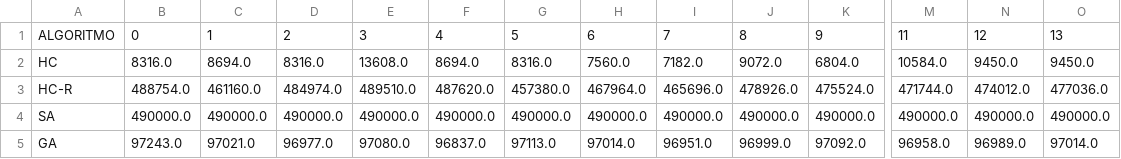
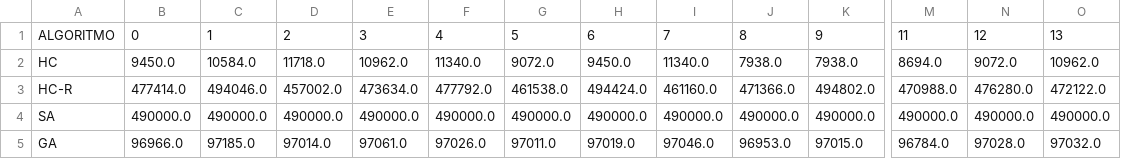
Before and after one commit to MauricioUhlig/mestrado_trabalho_IA_2, a CSV file: df_hit_func_objetivo_tsp.csv, drawn as a sheet; only a part is shown, gaps mark what is left out; removed rows and columns are numbered as before the commit, all else as after; rows hold the shown columns only; the diff covers the shown part only; the diff names each change by its address in the sheet, - before the commit and + after, or states it on an @@ line.

```diff
--- a/df_hit_func_objetivo_tsp.csv
+++ b/df_hit_func_objetivo_tsp.csv
-row 2: HC | 8316.0 | 8694.0 | 8316.0 | 13608.0 | 8694.0 | 8316.0 | 7560.0 | 7182.0 | 9072.0 | 6804.0 | 10584.0 | 9450.0 | 9450.0
+row 2: HC | 9450.0 | 10584.0 | 11718.0 | 10962.0 | 11340.0 | 9072.0 | 9450.0 | 11340.0 | 7938.0 | 7938.0 | 8694.0 | 9072.0 | 10962.0
-B3: 488754.0
+B3: 477414.0
-C3: 461160.0
+C3: 494046.0
-D3: 484974.0
+D3: 457002.0
-E3: 489510.0
+E3: 473634.0
-F3: 487620.0
+F3: 477792.0
-G3: 457380.0
+G3: 461538.0
-H3: 467964.0
+H3: 494424.0
-I3: 465696.0
+I3: 461160.0
-J3: 478926.0
+J3: 471366.0
-K3: 475524.0
+K3: 494802.0
-M3: 471744.0
+M3: 470988.0
-N3: 474012.0
+N3: 476280.0
-O3: 477036.0
+O3: 472122.0
-row 5: GA | 97243.0 | 97021.0 | 96977.0 | 97080.0 | 96837.0 | 97113.0 | 97014.0 | 96951.0 | 96999.0 | 97092.0 | 96958.0 | 96989.0 | 97014.0
+row 5: GA | 96966.0 | 97185.0 | 97014.0 | 97061.0 | 97026.0 | 97011.0 | 97019.0 | 97046.0 | 96953.0 | 97015.0 | 96784.0 | 97028.0 | 97032.0
```
Also changed, not shown: 16 edited cells elsewhere in this file, df_custos_tsp.csv, df_solucao_tsp.csv, 31 other files.
